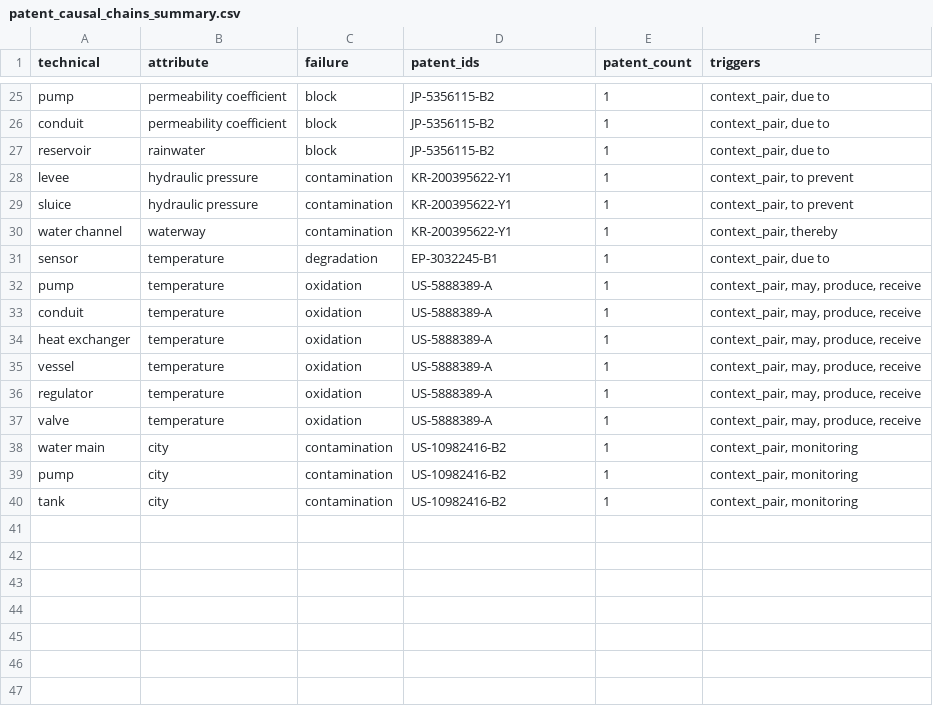
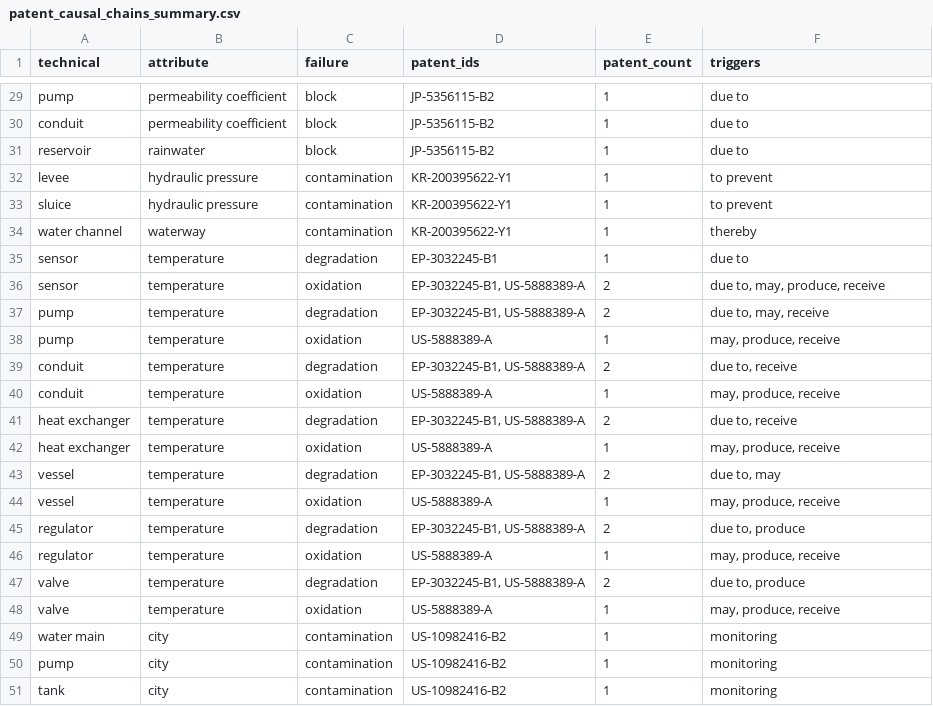
Before and after one commit to RafaelUrbina/Thesis_repo_implementation, a CSV file: 3_Implementation/2_Data_analysis/patents/pipeline/knowledge_abstract/output/causal_graph/patent_causal_chains_summary.csv, drawn as a sheet; only a part is shown, gaps mark what is left out; addresses are those after the commit; the diff covers the shown part only; the diff names each change by its address in the sheet, - before the commit and + after, or states it on an @@ line.

```diff
--- a/3_Implementation/2_Data_analysis/patents/pipeline/knowledge_abstract/output/causal_graph/patent_causal_chains_summary.csv
+++ b/3_Implementation/2_Data_analysis/patents/pipeline/knowledge_abstract/output/causal_graph/patent_causal_chains_summary.csv
-F29:F31 (triggers): context_pair, due to
+F29:F31 (triggers): due to
-F32:F33 (triggers): context_pair, to prevent
+F32:F33 (triggers): to prevent
-F34 (triggers): context_pair, thereby
+F34 (triggers): thereby
-F35 (triggers): context_pair, due to
+F35 (triggers): due to
+row 36: sensor | temperature | oxidation | EP-3032245-B1, US-5888389-A | 2 | due to, may, produce, receive
+row 37: pump | temperature | degradation | EP-3032245-B1, US-5888389-A | 2 | due to, may, receive
-F38 (triggers): context_pair, may, produce, receive
+F38 (triggers): may, produce, receive
+row 39: conduit | temperature | degradation | EP-3032245-B1, US-5888389-A | 2 | due to, receive
-F40 (triggers): context_pair, may, produce, receive
+F40 (triggers): may, produce, receive
+row 41: heat exchanger | temperature | degradation | EP-3032245-B1, US-5888389-A | 2 | due to, receive
-F42 (triggers): context_pair, may, produce, receive
+F42 (triggers): may, produce, receive
+row 43: vessel | temperature | degradation | EP-3032245-B1, US-5888389-A | 2 | due to, may
-F44 (triggers): context_pair, may, produce, receive
+F44 (triggers): may, produce, receive
+row 45: regulator | temperature | degradation | EP-3032245-B1, US-5888389-A | 2 | due to, produce
-F46 (triggers): context_pair, may, produce, receive
+F46 (triggers): may, produce, receive
+row 47: valve | temperature | degradation | EP-3032245-B1, US-5888389-A | 2 | due to, produce
-F48 (triggers): context_pair, may, produce, receive
+F48 (triggers): may, produce, receive
-F49:F51 (triggers): context_pair, monitoring
+F49:F51 (triggers): monitoring
```
Also changed, not shown: 4 added rows and 23 edited cells elsewhere in this file, 3_Implementation/2_Data_analysis/patents/pipeline/knowledge_abstract/output/causal_graph/patent_causal_chains_pos_summary.csv, 3_Implementation/3_Models/causal_relation_extraction/output/descriptions.csv, 28 other files.
